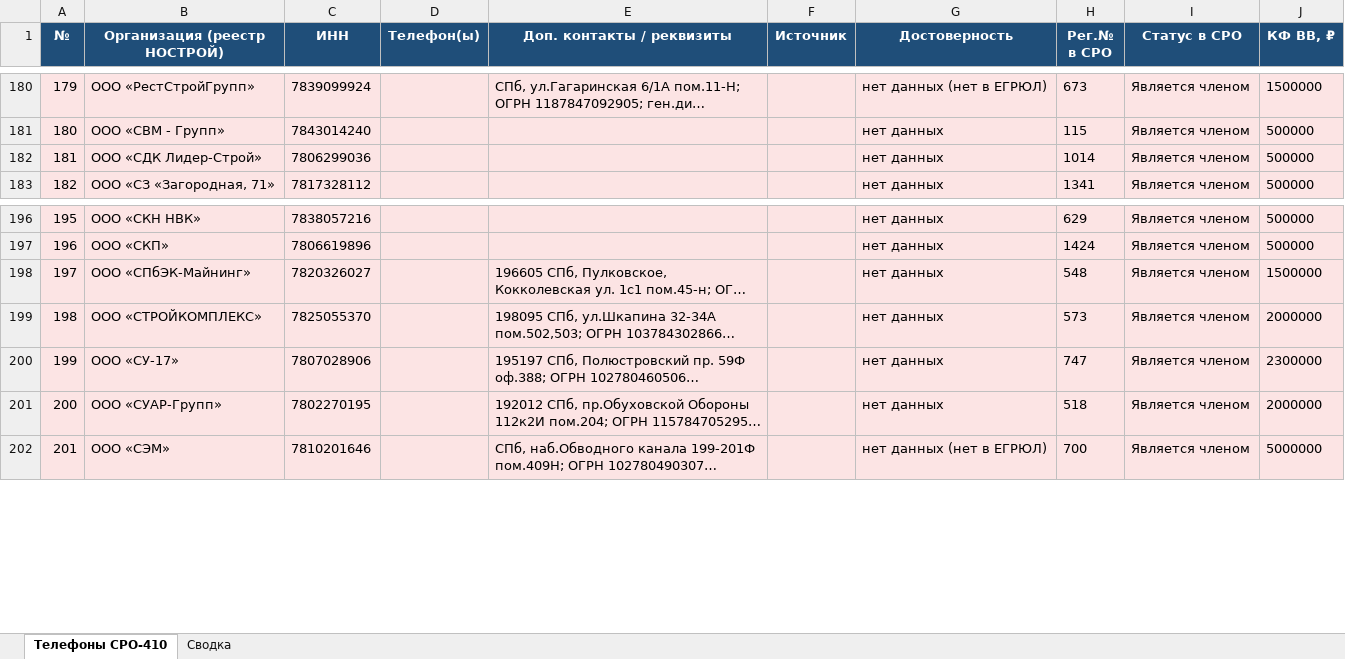
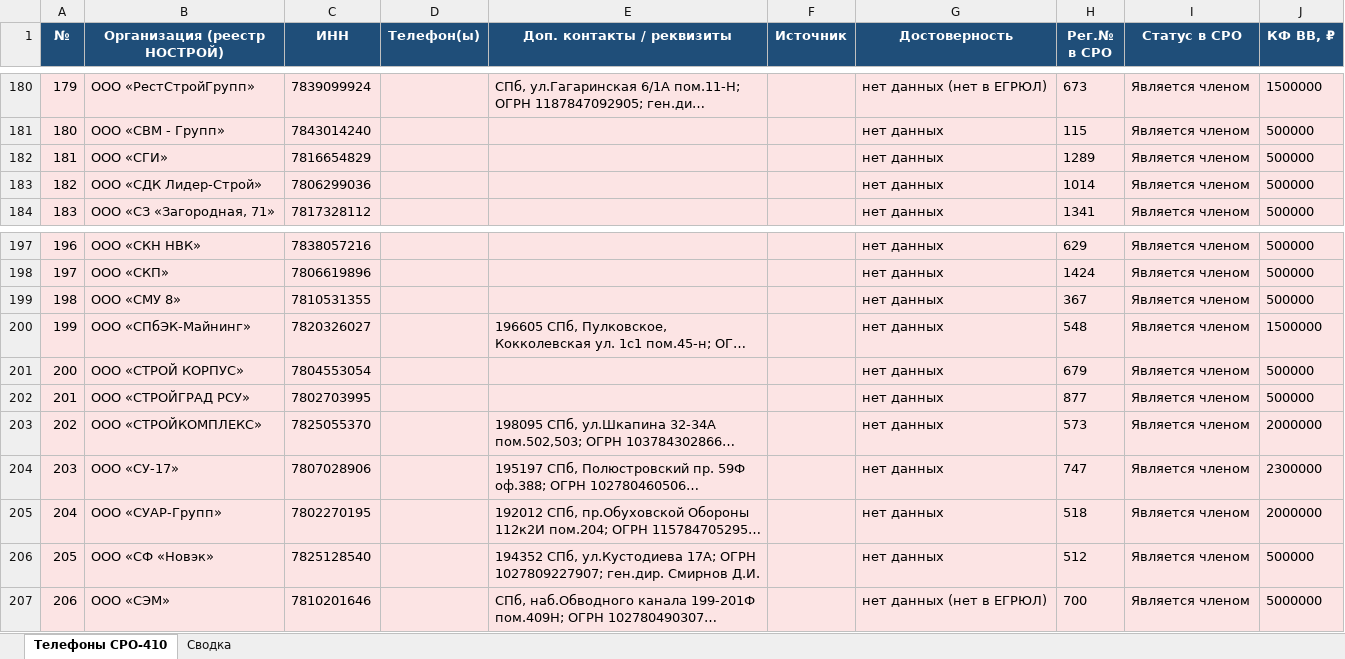
Before and after one commit to caesart966-web/first_reposirtory, an Excel workbook: Телефоны_СРО410_НОСТРОЙ.xlsx, sheet Телефоны СРО-410, drawn as a sheet; only a part is shown, gaps mark what is left out; long unchanged cells end in …; values as stored, in another font and other column widths than the file's, no borders; addresses are those after the commit; the diff covers the shown part only; the diff names each change by its address in the sheet, - before the commit and + after, or states it on an @@ line.

```diff
--- a/Телефоны_СРО410_НОСТРОЙ.xlsx (sheet Телефоны СРО-410)
+++ b/Телефоны_СРО410_НОСТРОЙ.xlsx (sheet Телефоны СРО-410)
+row 182: 181 | ООО «СГИ» | 7816654829 |  |  |  | нет данных | 1289 | Является членом | 500000
@@ column A (№) renumbered from row 183 down @@
+row 199: 198 | ООО «СМУ 8» | 7810531355 |  |  |  | нет данных | 367 | Является членом | 500000
+row 201: 200 | ООО «СТРОЙ КОРПУС» | 7804553054 |  |  |  | нет данных | 679 | Является членом | 500000
+row 202: 201 | ООО «СТРОЙГРАД РСУ» | 7802703995 |  |  |  | нет данных | 877 | Является членом | 500000
+row 206: 205 | ООО «СФ «Новэк» | 7825128540 |  | 194352 СПб, ул.Кустодиева 17А; ОГРН 1027809227907; ген.дир. Смирнов Д.И. |  | нет данных | 512 | Является членом | 500000
```
Also changed, not shown: 19 added rows elsewhere in this sheet, sheet Сводка, 1 other file.
